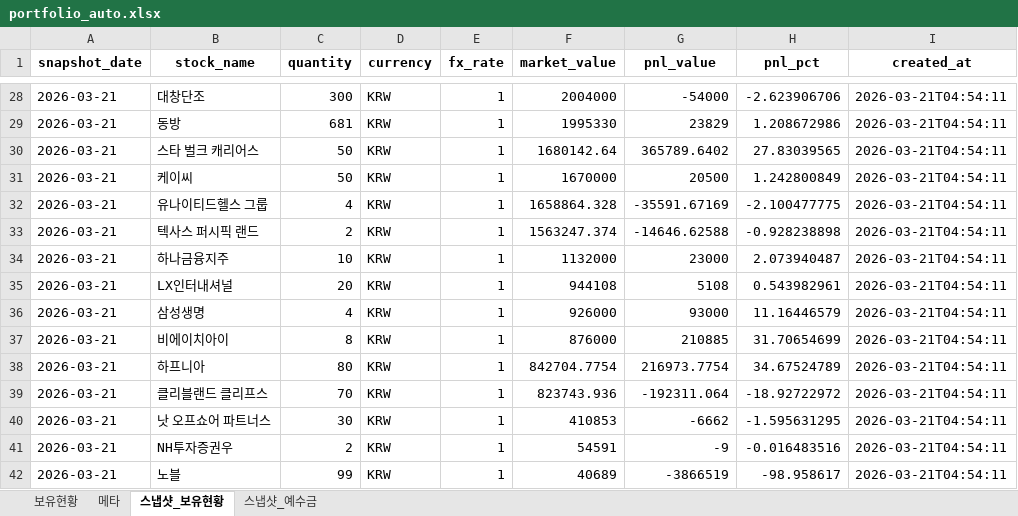
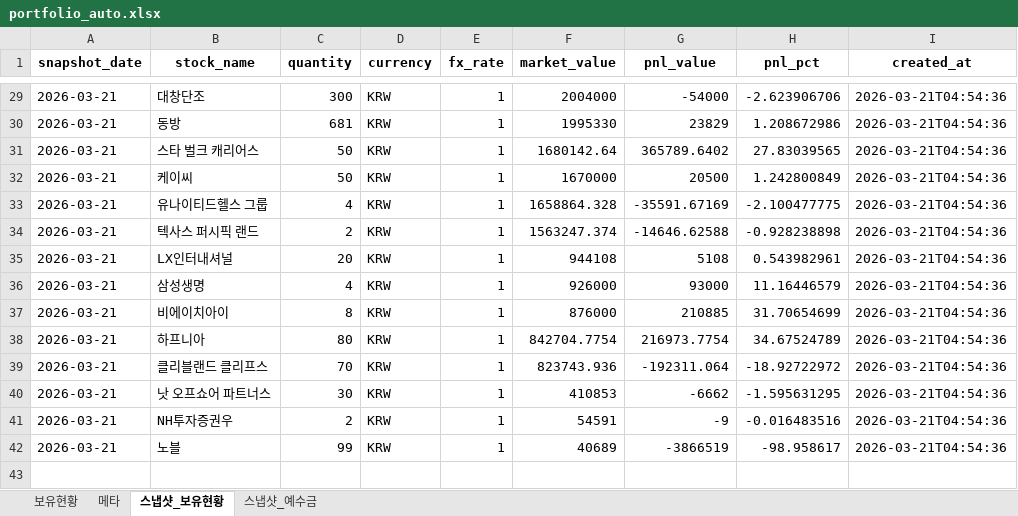
Before and after one commit to ssungjun83/invest_diary, an Excel workbook: portfolio_auto.xlsx, sheet 스냅샷_보유현황, drawn as a sheet; only a part is shown, gaps mark what is left out; values as stored, in another font and other column widths than the file's, no borders; removed rows and columns are numbered as before the commit, all else as after; the diff covers the shown part only; the diff names each change by its address in the sheet, - before the commit and + after, or states it on an @@ line.

```diff
--- a/portfolio_auto.xlsx (sheet 스냅샷_보유현황)
+++ b/portfolio_auto.xlsx (sheet 스냅샷_보유현황)
-I29:I34 (created_at): 2026-03-21T04:54:11
+I29:I34 (created_at): 2026-03-21T04:54:36
-row 34: 2026-03-21 | 하나금융지주 | 10 | KRW | 1 | 1132000 | 23000 | 2.073940487 | 2026-03-21T04:54:11
-I35:I42 (created_at): 2026-03-21T04:54:11
+I35:I42 (created_at): 2026-03-21T04:54:36
```
Also changed, not shown: 4 added rows, 3 removed rows and 23 edited cells elsewhere in this sheet, sheet 보유현황, sheet 메타, sheet 스냅샷_예수금.
